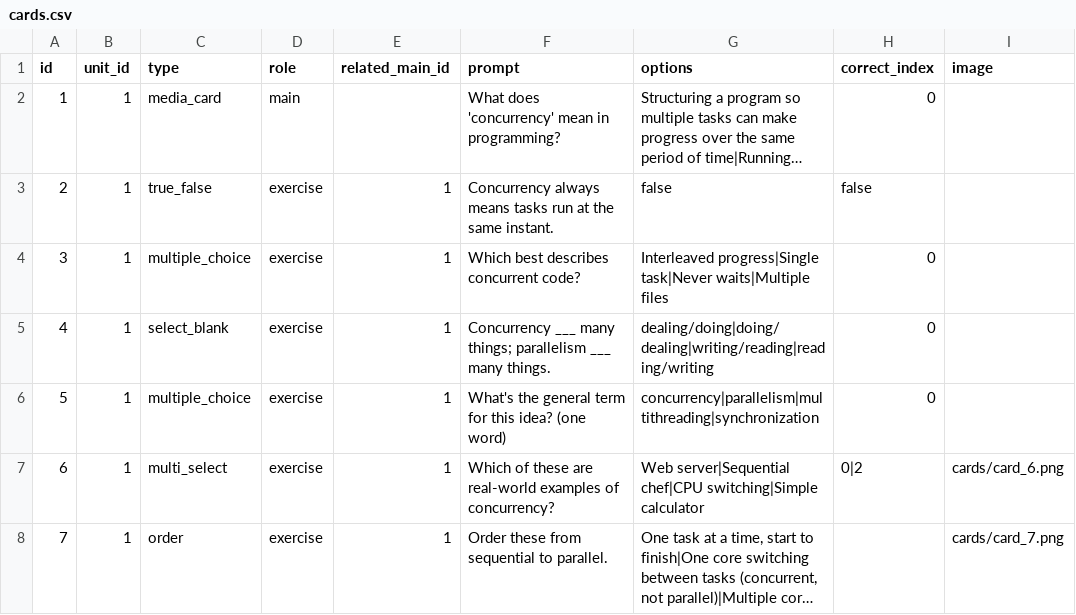
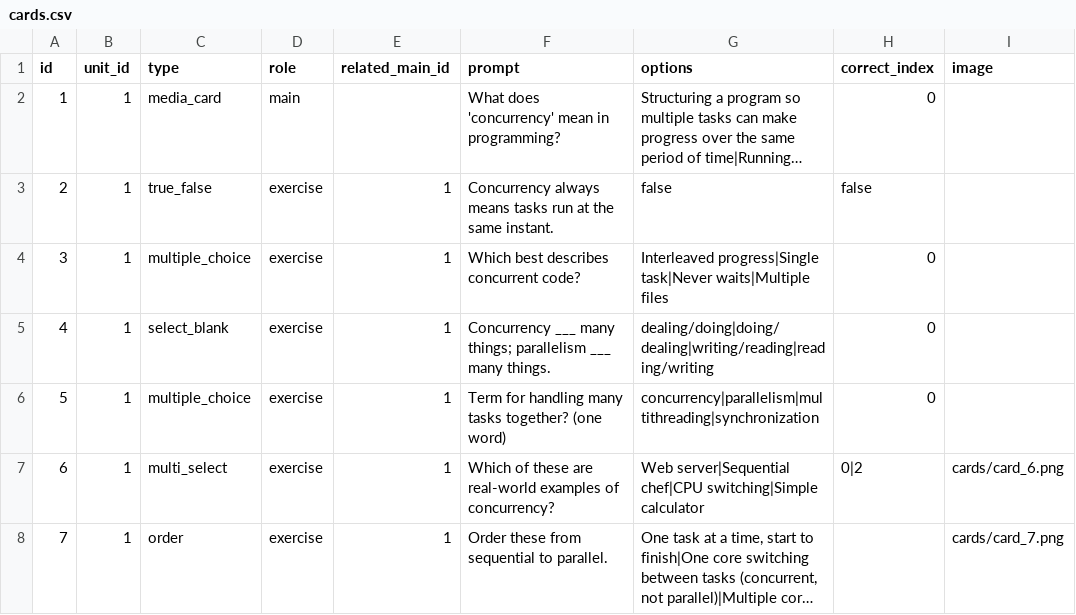
Before and after one commit to yaaddi-courses/concurrency-in-python, a CSV file: source/cards.csv, drawn as a sheet; only a part is shown; long unchanged cells end in …; the diff names each change by its address in the sheet, - before the commit and + after, or states it on an @@ line.

Commit message:
Fix vague card prompt with an unclear pronoun referent
'What's the general term for this idea?' doesn't say what idea when
resurfaced alone by spaced repetition -- reworded to name the concept
directly. Course stays at 1.0.0.

```diff
--- a/source/cards.csv
+++ b/source/cards.csv
-F6 (prompt): What's the general term for this idea? (one word)
+F6 (prompt): Term for handling many tasks together? (one word)
```
Also changed, not shown: 1 other file.
